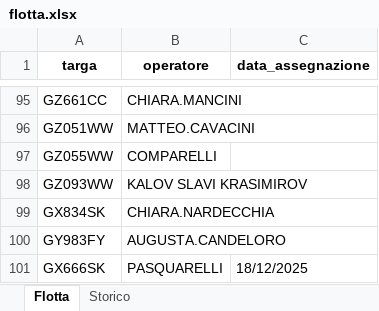
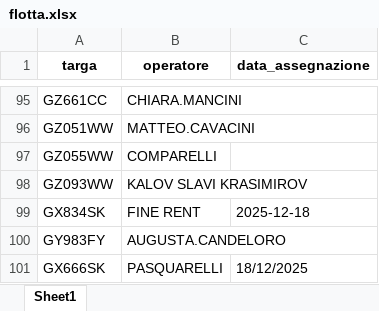
Before and after one commit to messinesetsrm-cell/db_auto, an Excel workbook: flotta.xlsx, sheet Sheet1, drawn as a sheet; only a part is shown, gaps mark what is left out; values as stored, in another font and other column widths than the file's, no borders; the diff names each change by its address in the sheet, - before the commit and + after, or states it on an @@ line.

```diff
--- a/flotta.xlsx (sheet Sheet1)
+++ b/flotta.xlsx (sheet Sheet1)
-sheet tab: Flotta
+sheet tab: Sheet1
-sheet tab: Storico
-B99 (operatore): CHIARA.NARDECCHIA
+B99 (operatore): FINE RENT
-C99 (data_assegnazione): (empty)
+C99 (data_assegnazione): 2025-12-18
```
